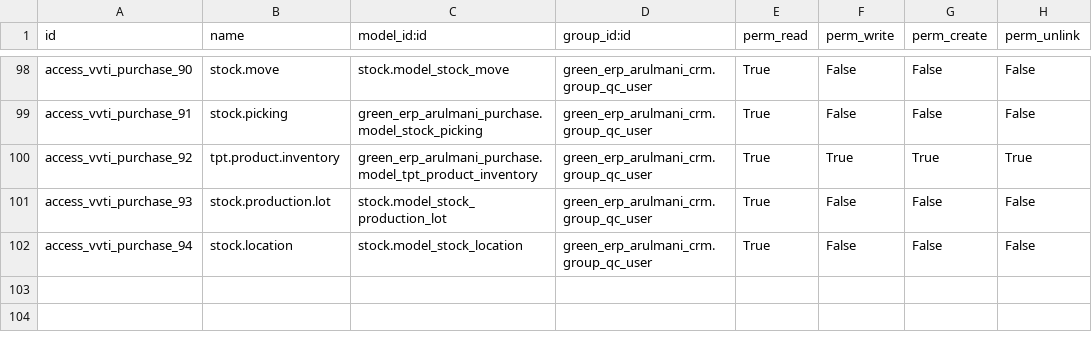
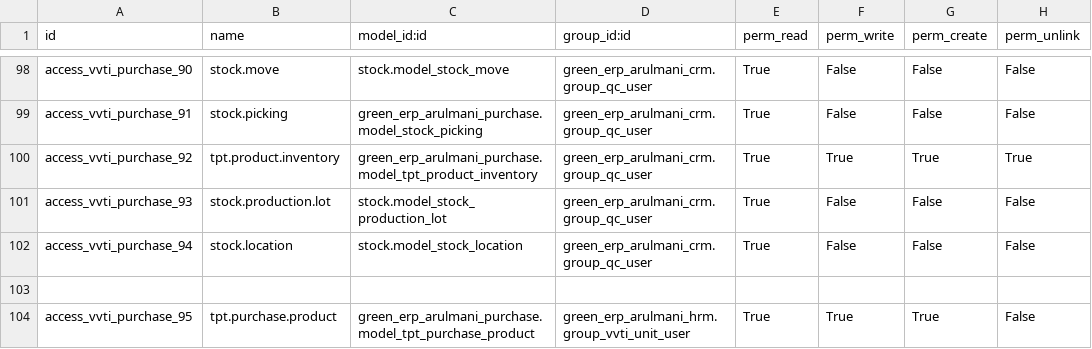
Before and after one commit to minhphung171093/Arul---HRM, a CSV file: green_erp_arulmani_purchase/security/ir.model.access.csv, drawn as a sheet; only a part is shown, gaps mark what is left out; the diff names each change by its address in the sheet, - before the commit and + after, or states it on an @@ line.

```diff
--- a/green_erp_arulmani_purchase/security/ir.model.access.csv
+++ b/green_erp_arulmani_purchase/security/ir.model.access.csv
+row 103: (empty)
+row 104: access_vvti_purchase_95 | tpt.purchase.product | green_erp_arulmani_purchase.model_tpt_purchase_product | green_erp_arulmani_hrm.group_vvti_unit_user | True | True | True | False
```
Also changed, not shown: green_erp_arulmani_hrm/security/ir.model.access.csv, green_erp_arulmani_sale/security/ir.model.access.csv, 7 other files.
